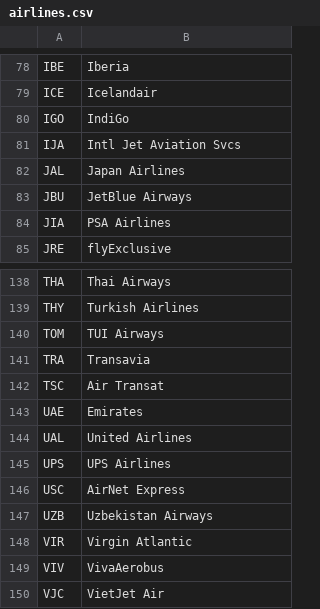
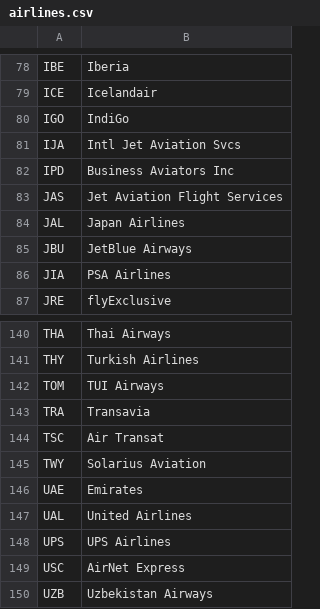
Before and after one commit to dpoler/FlightRadarCYD, a CSV file: airlines.csv, drawn as a sheet; only a part is shown, gaps mark what is left out; the shorter side is filled out with more unchanged rows.

Commit message:
Add new airlines to airlines.csv

```diff
--- a/airlines.csv
+++ b/airlines.csv
@@ -81,2 +81,4 @@ IGO,IndiGo
 IJA,Intl Jet Aviation Svcs
+IPD,Business Aviators Inc
+JAS,Jet Aviation Flight Services
 JAL,Japan Airlines
@@ -142,2 +144,3 @@ TRA,Transavia
 TSC,Air Transat
+TWY,Solarius Aviation
 UAE,Emirates
```
